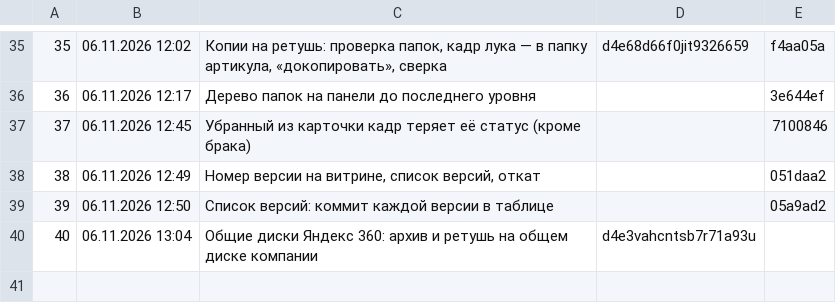
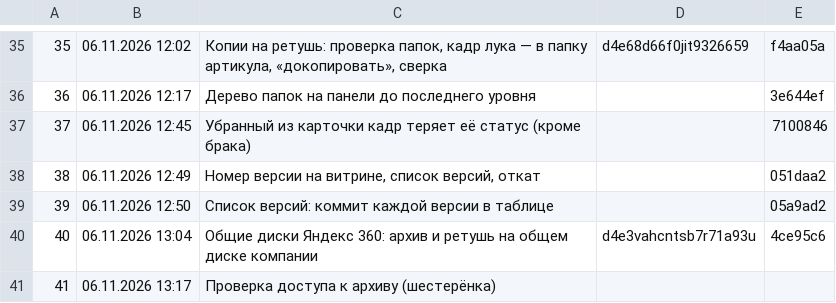
Before and after one commit to barinskim-cmyk/content-pulse, a TSV file: tools/versions.tsv, drawn as a sheet; only a part is shown, gaps mark what is left out.

```diff
--- a/tools/versions.tsv
+++ b/tools/versions.tsv
@@ -39,2 +39,3 @@
 39	06.11.2026 12:50	Список версий: коммит каждой версии в таблице		05a9ad2
-40	06.11.2026 13:04	Общие диски Яндекс 360: архив и ретушь на общем диске компании	d4e3vahcntsb7r71a93u	
+40	06.11.2026 13:04	Общие диски Яндекс 360: архив и ретушь на общем диске компании	d4e3vahcntsb7r71a93u	4ce95c6
+41	06.11.2026 13:17	Проверка доступа к архиву (шестерёнка)		
```
Also changed, not shown: 6 other files.
